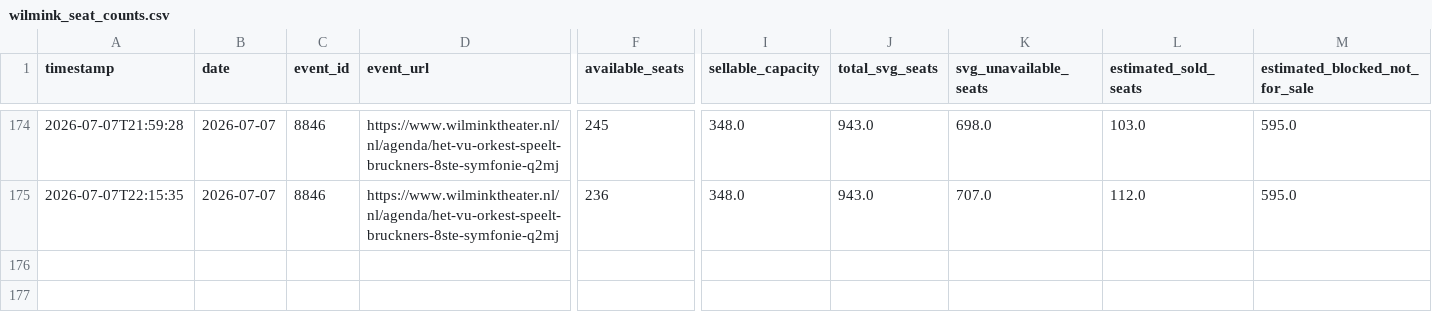
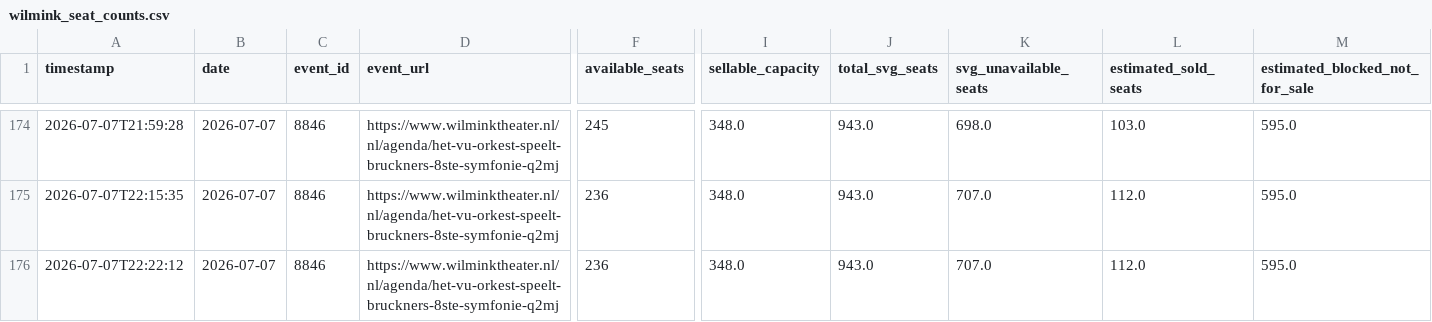
Before and after one commit to jitseleeftink-lab/wilmink-ticket-dashboard, a CSV file: data/wilmink_seat_counts.csv, drawn as a sheet; only a part is shown, gaps mark what is left out; rows hold the shown columns only; the diff names each change by its address in the sheet, - before the commit and + after, or states it on an @@ line.

```diff
--- a/data/wilmink_seat_counts.csv
+++ b/data/wilmink_seat_counts.csv
+row 176: 2026-07-07T22:22:12 | 2026-07-07 | 8846 | https://www.wilminktheater.nl/nl/agenda/het-vu-orkest-speelt-bruckners-8ste-symfonie-q2mj | 236 | 348.0 | 943.0 | 707.0 | 112.0 | 595.0
```
Also changed, not shown: data/wilmink_all_plot_points.csv, docs/data/wilmink_all_plot_points.csv, 2 other files.
